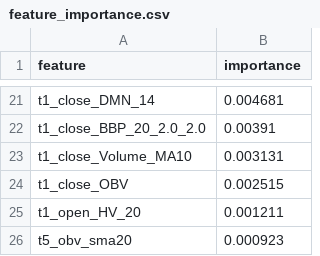
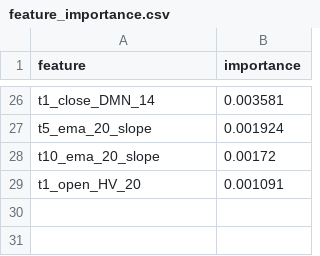
Before and after one commit to XDBloxxer/tradingview-analysis, a CSV file: ml_models/feature_importance.csv, drawn as a sheet; only a part is shown, gaps mark what is left out; removed rows and columns are numbered as before the commit, all else as after; the diff covers the shown part only; the diff names each change by its address in the sheet, - before the commit and + after, or states it on an @@ line.

```diff
--- a/ml_models/feature_importance.csv
+++ b/ml_models/feature_importance.csv
-B26 (importance): 0.004681
+B26 (importance): 0.003581
-row 22: t1_close_BBP_20_2.0_2.0 | 0.00391
-row 23: t1_close_Volume_MA10 | 0.003131
-row 24: t1_close_OBV | 0.002515
+row 27: t5_ema_20_slope | 0.001924
+row 28: t10_ema_20_slope | 0.00172
-B29 (importance): 0.001211
+B29 (importance): 0.001091
-row 26: t5_obv_sma20 | 0.000923
```
Also changed, not shown: 13 added rows, 8 removed rows and 11 edited cells elsewhere in this file, 4 other files.
